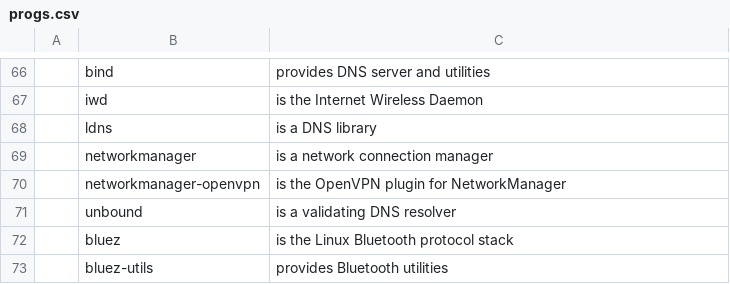
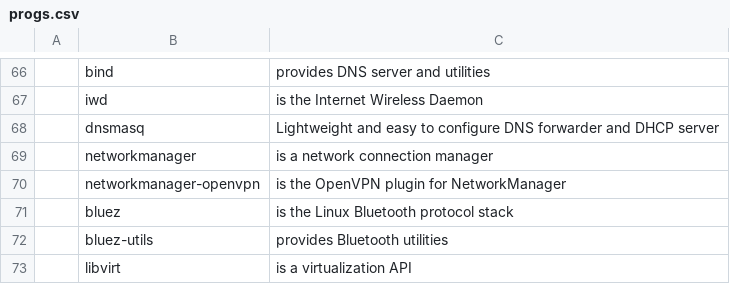
Before and after one commit to sudo-Tiz/LARBRE, a CSV file: progs.csv, drawn as a sheet; only a part is shown, gaps mark what is left out; the shorter side is filled out with more unchanged rows; removed rows and columns are numbered as before the commit, all else as after; the diff names each change by its address in the sheet, - before the commit and + after, or states it on an @@ line.

Commit message:
use dnsmasq instead of unbound

```diff
--- a/progs.csv
+++ b/progs.csv
-row 68:  | ldns | is a DNS library
+row 68:  | dnsmasq | Lightweight and easy to configure DNS forwarder and DHCP server
-row 71:  | unbound | is a validating DNS resolver
```
Also changed, not shown: 1 other file.
